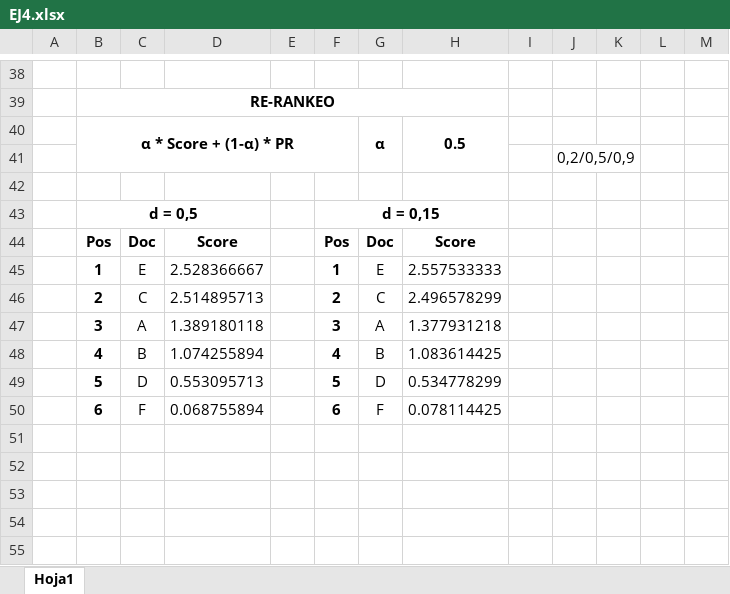
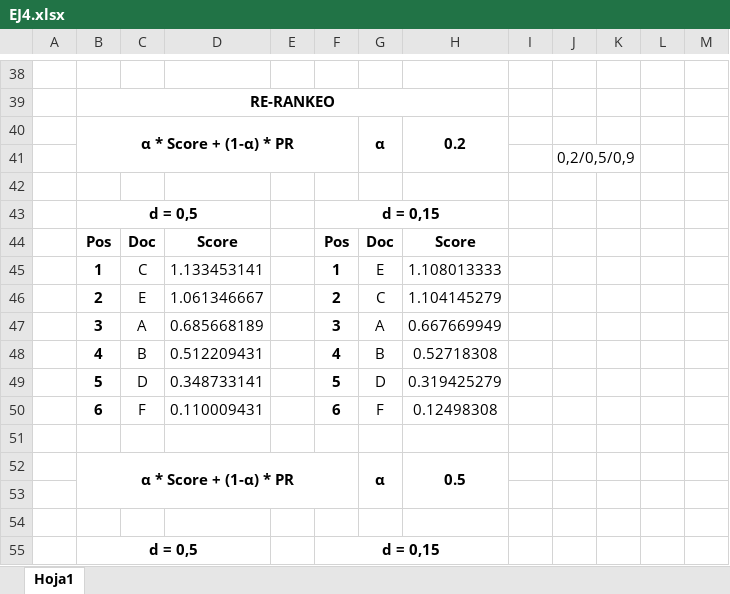
Before and after one commit to JosueGaticaOdato/RI-JosueGaticaOdato, an Excel workbook: TP5/EJ4/EJ4.xlsx, sheet Hoja1, drawn as a sheet; only a part is shown, gaps mark what is left out; the shorter side is filled out with more unchanged rows; values as stored, in another font and other column widths than the file's, no borders; charts and pictures not drawn; addresses are those after the commit; the diff covers the shown part only; the diff names each change by its address in the sheet, - before the commit and + after, or states it on an @@ line.

```diff
--- a/TP5/EJ4/EJ4.xlsx (sheet Hoja1)
+++ b/TP5/EJ4/EJ4.xlsx (sheet Hoja1)
+row 40:  | α * Score + (1-α) * PR |  |  |  |  | α | 0.2
+row 41:  |  |  |  |  |  |  |  |  | 0,2/0,5/0,9
+row 42: (empty)
+row 43:  | d = 0,5 |  |  |  | d = 0,15
+row 44:  | Pos | Doc | Score |  | Pos | Doc | Score
+row 45:  | 1 | C | 1.133453141 |  | 1 | E | 1.108013333
+row 46:  | 2 | E | 1.061346667 |  | 2 | C | 1.104145279
+row 47:  | 3 | A | 0.685668189 |  | 3 | A | 0.667669949
+row 48:  | 4 | B | 0.512209431 |  | 4 | B | 0.52718308
+row 49:  | 5 | D | 0.348733141 |  | 5 | D | 0.319425279
+row 50:  | 6 | F | 0.110009431 |  | 6 | F | 0.12498308
+row 51: (empty)
-J53: 0,2/0,5/0,9
+J53: (empty)
```
Also changed, not shown: 12 added rows elsewhere in this sheet, formulas that keep their value, 5 other files.
